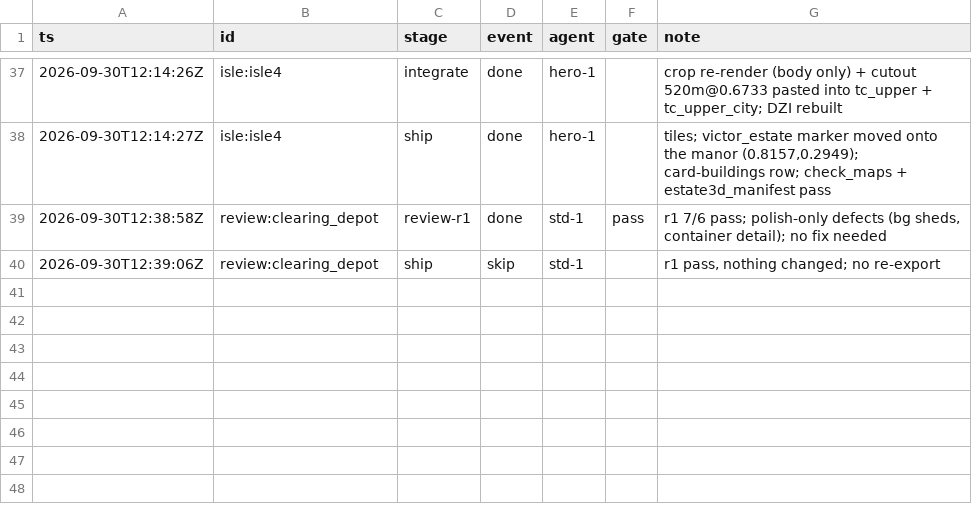
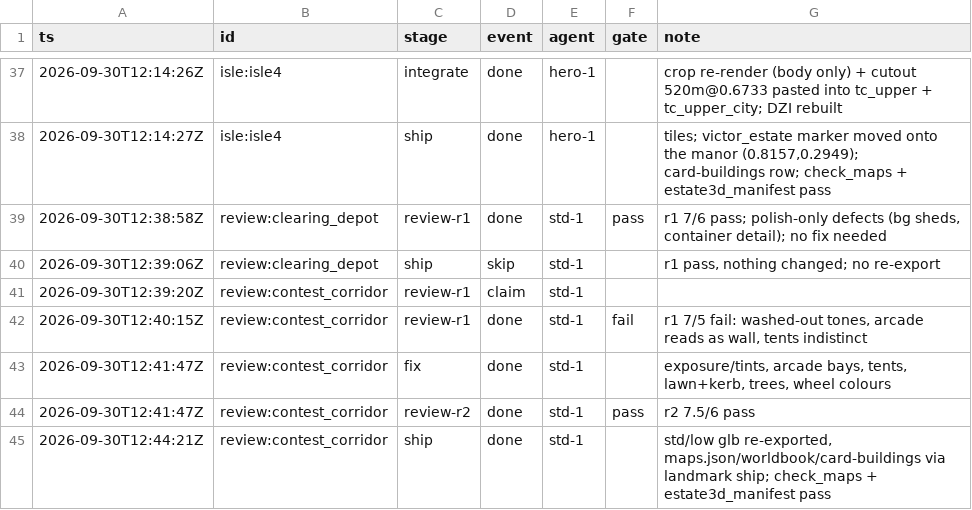
Before and after one commit to kcgoofee-jpg/my-tavern-experiments, a CSV file: docs/plans/render-campaign-events.csv, drawn as a sheet; only a part is shown, gaps mark what is left out.

```diff
--- a/docs/plans/render-campaign-events.csv
+++ b/docs/plans/render-campaign-events.csv
@@ -40 +40,6 @@ ts,id,stage,event,agent,gate,note
 2026-09-30T12:39:06Z,review:clearing_depot,ship,skip,std-1,,"r1 pass, nothing changed; no re-export"
+2026-09-30T12:39:20Z,review:contest_corridor,review-r1,claim,std-1,,
+2026-09-30T12:40:15Z,review:contest_corridor,review-r1,done,std-1,fail,"r1 7/5 fail: washed-out tones, arcade reads as wall, tents indistinct"
+2026-09-30T12:41:47Z,review:contest_corridor,fix,done,std-1,,"exposure/tints, arcade bays, tents, lawn+kerb, trees, wheel colours"
+2026-09-30T12:41:47Z,review:contest_corridor,review-r2,done,std-1,pass,r2 7.5/6 pass
+2026-09-30T12:44:21Z,review:contest_corridor,ship,done,std-1,,"std/low glb re-exported, maps.json/worldbook/card-buildings via landmark ship; check_maps + estate3d_manifest pass"
```
Also changed, not shown: logs/render_times.csv, 14 other files.
